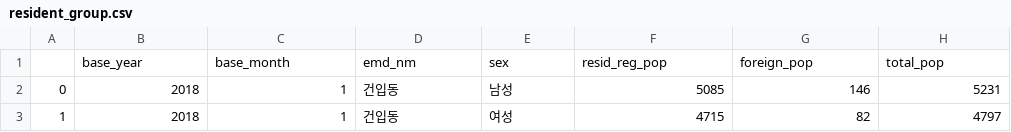
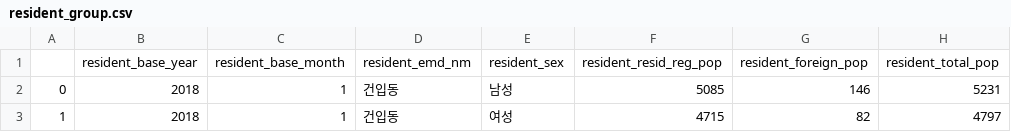
Before and after one commit to songmin9813/ECO_Jeju, a CSV file: Sungmin/new_datas/2nd_edition/resident_group.csv, drawn as a sheet; only a part is shown.

```diff
--- a/Sungmin/new_datas/2nd_edition/resident_group.csv
+++ b/Sungmin/new_datas/2nd_edition/resident_group.csv
@@ -1,2 +1,2 @@
-,base_year,base_month,emd_nm,sex,resid_reg_pop,foreign_pop,total_pop
+,resident_base_year,resident_base_month,resident_emd_nm,resident_sex,resident_resid_reg_pop,resident_foreign_pop,resident_total_pop
 0,2018,1,건입동,남성,5085,146,5231
```
Also changed, not shown: 3 other files.
